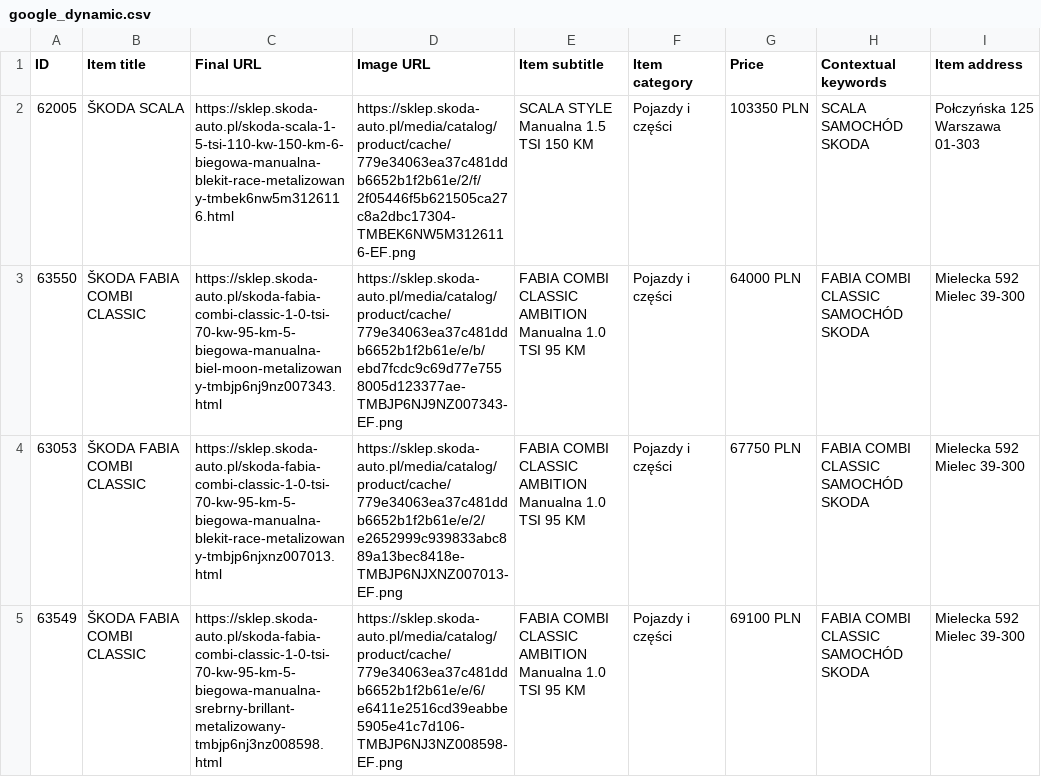
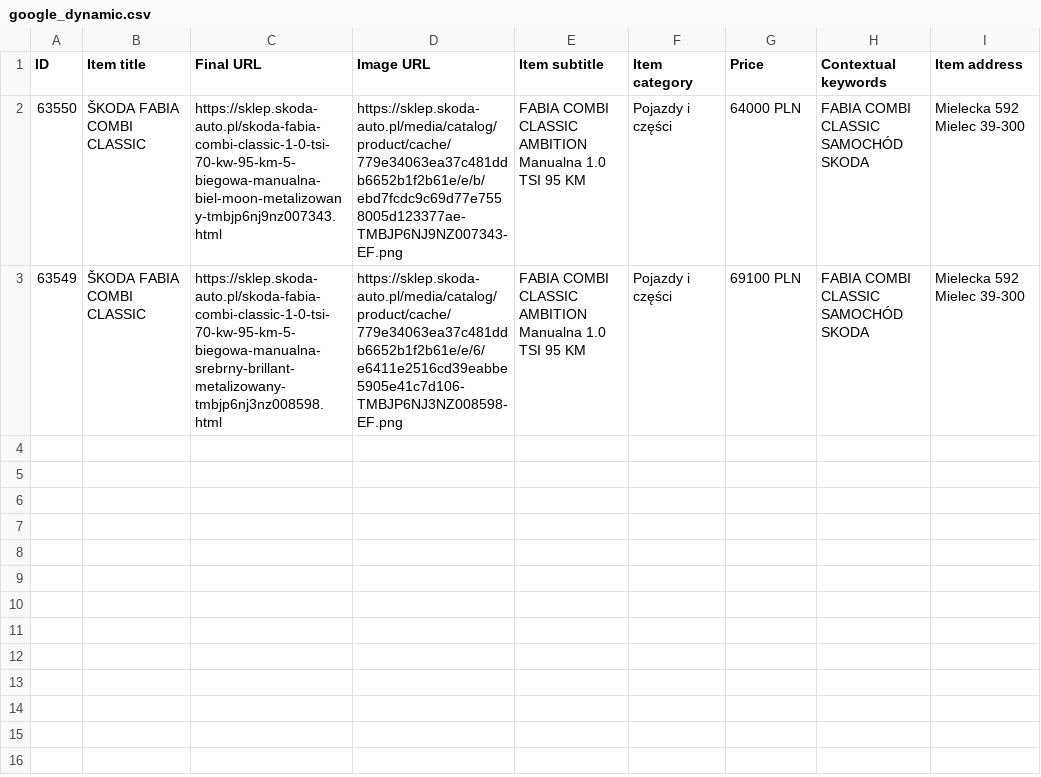
Before and after one commit to MediaDirection/SkodaCars, a CSV file: google_dynamic.csv, drawn as a sheet.

```diff
--- a/google_dynamic.csv
+++ b/google_dynamic.csv
@@ -1,5 +1,3 @@
 ID,Item title,Final URL,Image URL,Item subtitle,Item category,Price,Contextual keywords,Item address
-62005,ŠKODA SCALA,https://sklep.skoda-auto.pl/skoda-scala-1-5-tsi-110-kw-150-km-6-biegowa-manualna-blekit-race-metalizowany-tmbek6nw5m3126116.html,https://sklep.skoda-auto.pl/media/catalog/product/cache/779e34063ea37c481ddb6652b1f2b61e/2/f/2f05446f5b621505ca27c8a2dbc17304-TMBEK6NW5M3126116-EF.png,SCALA STYLE  Manualna  1.5 TSI 150 KM,Pojazdy i części,103350 PLN,SCALA SAMOCHÓD SKODA,Połczyńska 125 Warszawa 01-303
 63550,ŠKODA FABIA COMBI CLASSIC,https://sklep.skoda-auto.pl/skoda-fabia-combi-classic-1-0-tsi-70-kw-95-km-5-biegowa-manualna-biel-moon-metalizowany-tmbjp6nj9nz007343.html,https://sklep.skoda-auto.pl/media/catalog/product/cache/779e34063ea37c481ddb6652b1f2b61e/e/b/ebd7fcdc9c69d77e7558005d123377ae-TMBJP6NJ9NZ007343-EF.png,FABIA COMBI CLASSIC AMBITION  Manualna  1.0 TSI 95 KM,Pojazdy i części,64000 PLN,FABIA COMBI CLASSIC SAMOCHÓD SKODA, Mielecka 592 Mielec 39-300
-63053,ŠKODA FABIA COMBI CLASSIC,https://sklep.skoda-auto.pl/skoda-fabia-combi-classic-1-0-tsi-70-kw-95-km-5-biegowa-manualna-blekit-race-metalizowany-tmbjp6njxnz007013.html,https://sklep.skoda-auto.pl/media/catalog/product/cache/779e34063ea37c481ddb6652b1f2b61e/e/2/e2652999c939833abc889a13bec8418e-TMBJP6NJXNZ007013-EF.png,FABIA COMBI CLASSIC AMBITION  Manualna  1.0 TSI 95 KM,Pojazdy i części,67750 PLN,FABIA COMBI CLASSIC SAMOCHÓD SKODA, Mielecka 592 Mielec 39-300
 63549,ŠKODA FABIA COMBI CLASSIC,https://sklep.skoda-auto.pl/skoda-fabia-combi-classic-1-0-tsi-70-kw-95-km-5-biegowa-manualna-srebrny-brillant-metalizowany-tmbjp6nj3nz008598.html,https://sklep.skoda-auto.pl/media/catalog/product/cache/779e34063ea37c481ddb6652b1f2b61e/e/6/e6411e2516cd39eabbe5905e41c7d106-TMBJP6NJ3NZ008598-EF.png,FABIA COMBI CLASSIC AMBITION  Manualna  1.0 TSI 95 KM,Pojazdy i części,69100 PLN,FABIA COMBI CLASSIC SAMOCHÓD SKODA, Mielecka 592 Mielec 39-300
```
Also changed, not shown: vw_fb_.csv, 5 other files.
